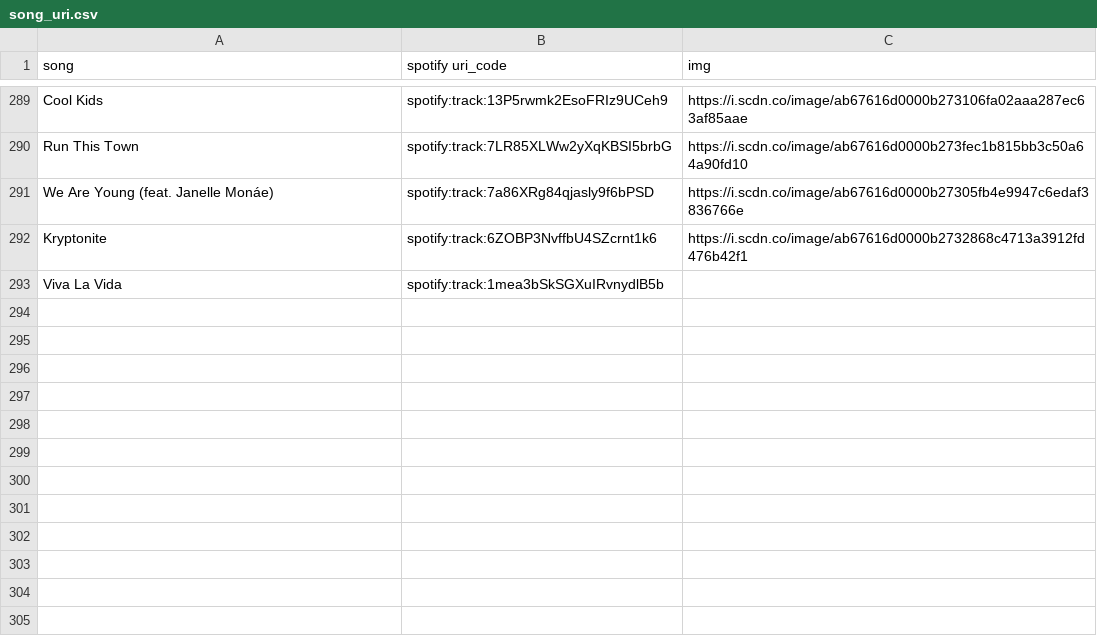
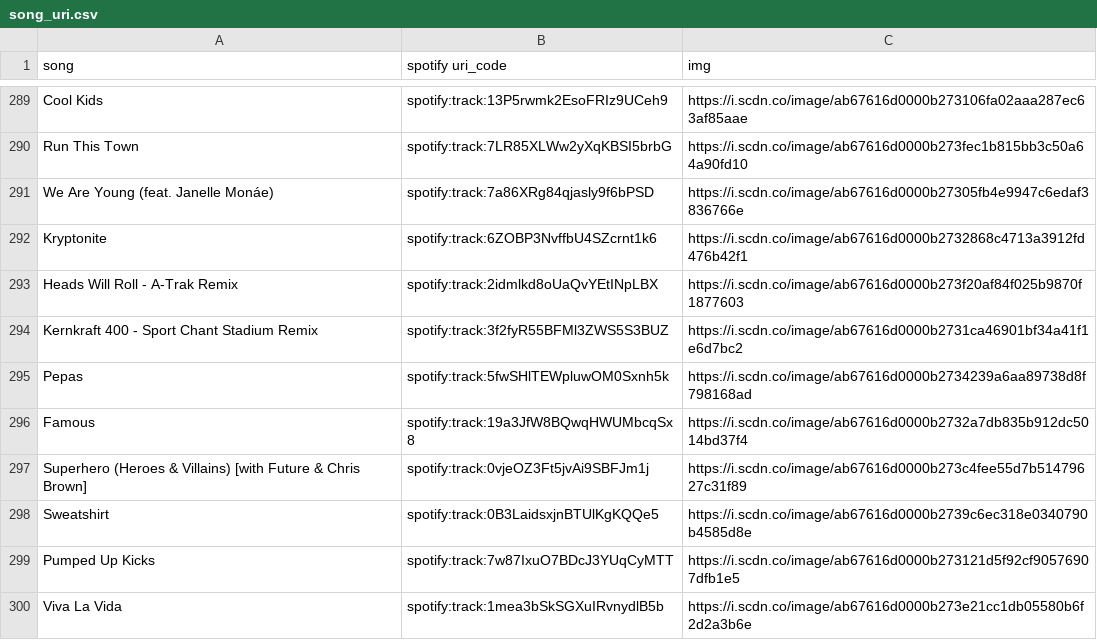
Before and after one commit to BraydenGess/cv-mariokartwii, a CSV file: audio/song_uri.csv, drawn as a sheet; only a part is shown, gaps mark what is left out.

```diff
--- a/audio/song_uri.csv
+++ b/audio/song_uri.csv
@@ -292,2 +292,9 @@ We Are Young (feat. Janelle Monáe),spotify:track:7a86XRg84qjasly9f6bPSD,https:/
 Kryptonite,spotify:track:6ZOBP3NvffbU4SZcrnt1k6,https://i.scdn.co/image/ab67616d0000b2732868c4713a3912fd476b42f1
-Viva La Vida,spotify:track:1mea3bSkSGXuIRvnydlB5b
+Heads Will Roll - A-Trak Remix,spotify:track:2idmlkd8oUaQvYEtINpLBX,https://i.scdn.co/image/ab67616d0000b273f20af84f025b9870f1877603
+Kernkraft 400 - Sport Chant Stadium Remix,spotify:track:3f2fyR55BFMl3ZWS5S3BUZ,https://i.scdn.co/image/ab67616d0000b2731ca46901bf34a41f1e6d7bc2
+Pepas,spotify:track:5fwSHlTEWpluwOM0Sxnh5k,https://i.scdn.co/image/ab67616d0000b2734239a6aa89738d8f798168ad
+Famous,spotify:track:19a3JfW8BQwqHWUMbcqSx8,https://i.scdn.co/image/ab67616d0000b2732a7db835b912dc5014bd37f4
+Superhero (Heroes & Villains) [with Future & Chris Brown],spotify:track:0vjeOZ3Ft5jvAi9SBFJm1j,https://i.scdn.co/image/ab67616d0000b273c4fee55d7b51479627c31f89
+Sweatshirt,spotify:track:0B3LaidsxjnBTUlKgKQQe5,https://i.scdn.co/image/ab67616d0000b2739c6ec318e0340790b4585d8e
+Pumped Up Kicks,spotify:track:7w87IxuO7BDcJ3YUqCyMTT,https://i.scdn.co/image/ab67616d0000b273121d5f92cf90576907dfb1e5
+Viva La Vida,spotify:track:1mea3bSkSGXuIRvnydlB5b,https://i.scdn.co/image/ab67616d0000b273e21cc1db05580b6f2d2a3b6e
```
Also changed, not shown: 3 other files.
